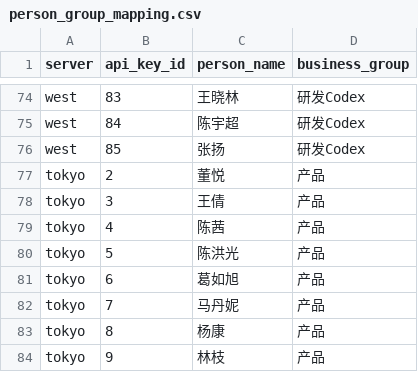
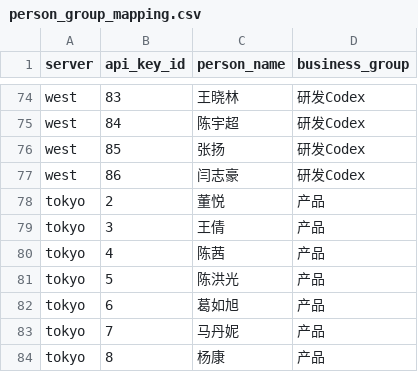
Before and after one commit to InvictusNightmares/ai-tools, a CSV file: script/sub2api-token-usage/daily/person_group_mapping.csv, drawn as a sheet; only a part is shown, gaps mark what is left out; the shorter side is filled out with more unchanged rows.

Commit message:
Update AI gateway token usage reporting

```diff
--- a/script/sub2api-token-usage/daily/person_group_mapping.csv
+++ b/script/sub2api-token-usage/daily/person_group_mapping.csv
@@ -76,2 +76,3 @@ west,84,陈宇超,研发Codex
 west,85,张扬,研发Codex
+west,86,闫志豪,研发Codex
 tokyo,2,董悦,产品
```
Also changed, not shown: 6 other files.
